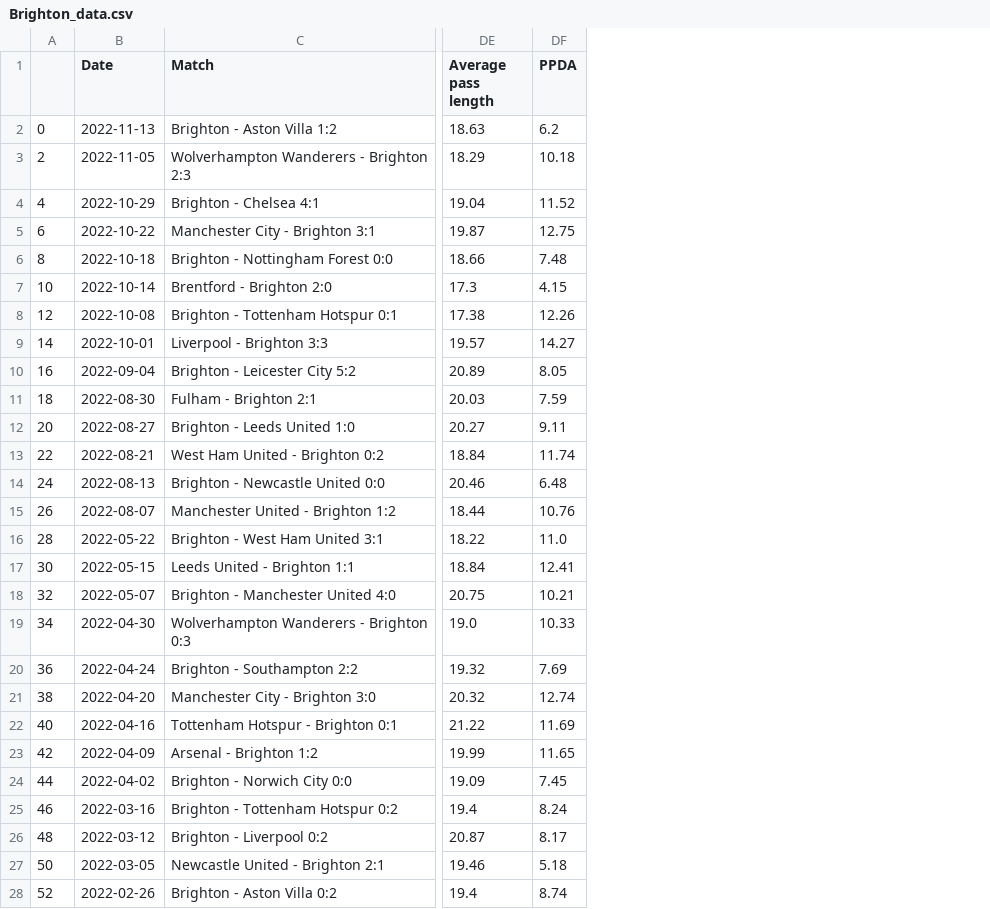
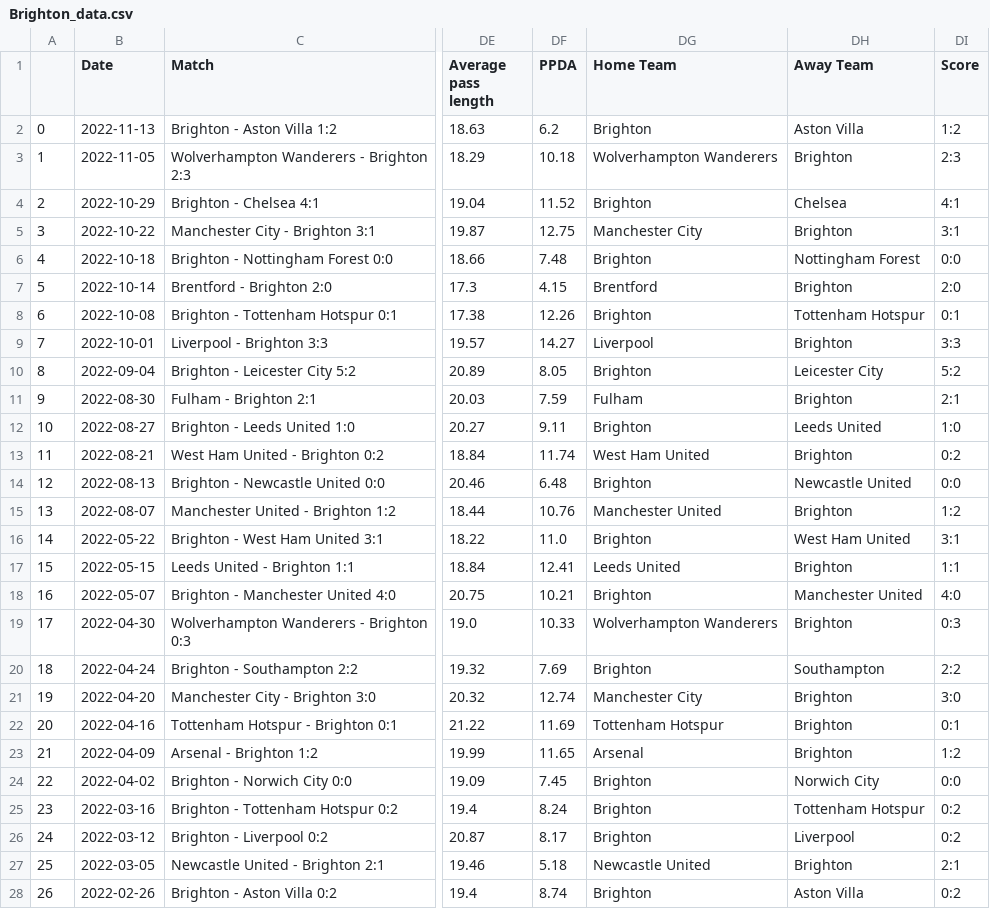
Before and after one commit to adamjr36/CS137Project, a CSV file: cleaned_data/Brighton_data.csv, drawn as a sheet; only a part is shown, gaps mark what is left out; the diff covers the shown part only; the diff names each change by its address in the sheet, - before the commit and + after, or states it on an @@ line.

Commit message:
Fixed data more, added h/a and score

```diff
--- a/cleaned_data/Brighton_data.csv
+++ b/cleaned_data/Brighton_data.csv
+column DG (Home Team), rows 2-28: Brighton | Wolverhampton Wanderers | Brighton | Manchester City | Brighton | Brentford | Brighton | Liverpool | Brighton | Fulham | Brighton | West Ham United | Brighton | Manchester United | Brighton | Leeds United | Brighton | Wolverhampton Wanderers | Brighton | Manchester City | Tottenham Hotspur | Arsenal | Brighton | Brighton | Brighton | Newcastle United | Brighton
+column DH (Away Team), rows 2-28: Aston Villa | Brighton | Chelsea | Brighton | Nottingham Forest | Brighton | Tottenham Hotspur | Brighton | Leicester City | Brighton | Leeds United | Brighton | Newcastle United | Brighton | West Ham United | Brighton | Manchester United | Brighton | Southampton | Brighton | Brighton | Brighton | Norwich City | Tottenham Hotspur | Liverpool | Brighton | Aston Villa
+column DI (Score), rows 2-28: 1:2 | 2:3 | 4:1 | 3:1 | 0:0 | 2:0 | 0:1 | 3:3 | 5:2 | 2:1 | 1:0 | 0:2 | 0:0 | 1:2 | 3:1 | 1:1 | 4:0 | 0:3 | 2:2 | 3:0 | 0:1 | 1:2 | 0:0 | 0:2 | 0:2 | 2:1 | 0:2
-A3: 2
+A3: 1
-A4: 4
+A4: 2
-A5: 6
+A5: 3
-A6: 8
+A6: 4
-A7: 10
+A7: 5
-A8: 12
+A8: 6
-A9: 14
+A9: 7
-A10: 16
+A10: 8
-A11: 18
+A11: 9
-A12: 20
+A12: 10
-A13: 22
+A13: 11
-A14: 24
+A14: 12
-A15: 26
+A15: 13
-A16: 28
+A16: 14
-A17: 30
+A17: 15
-A18: 32
+A18: 16
-A19: 34
+A19: 17
-A20: 36
+A20: 18
-A21: 38
+A21: 19
-A22: 40
+A22: 20
-A23: 42
+A23: 21
-A24: 44
+A24: 22
-A25: 46
+A25: 23
-A26: 48
+A26: 24
-A27: 50
+A27: 25
-A28: 52
+A28: 26
```
Also changed, not shown: 139 edited cells elsewhere in this file, cleaned_data/Arsenal_data.csv, cleaned_data/Chelsea_data.csv, 31 other files.
